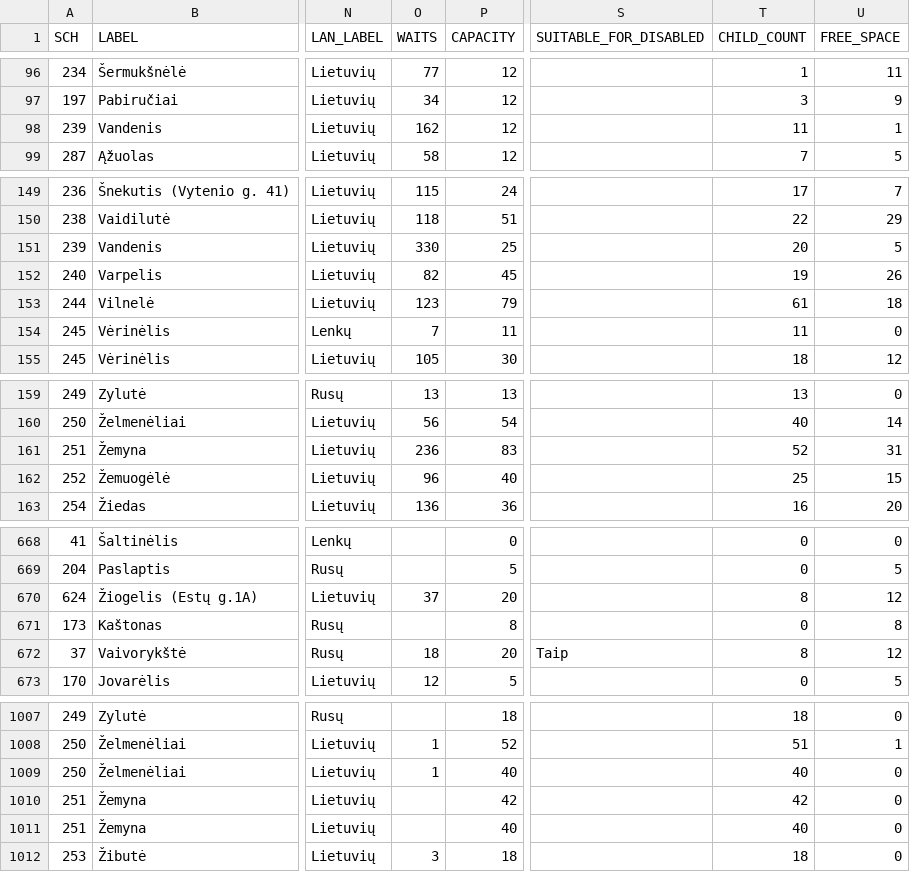
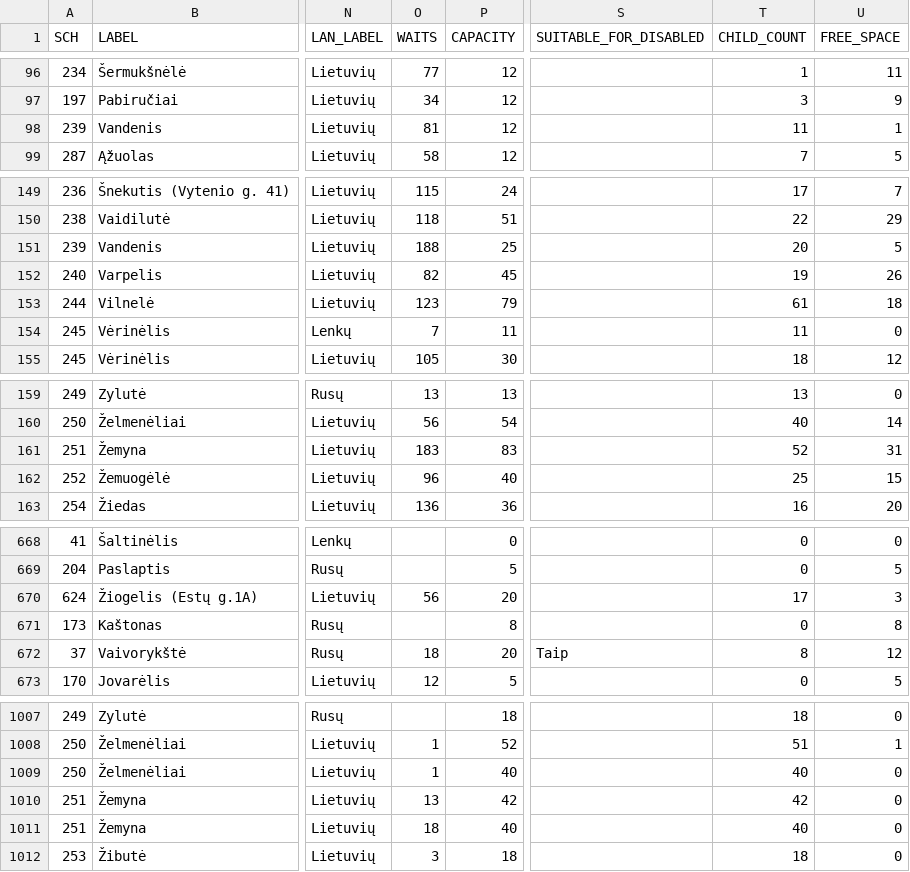
Before and after one commit to vilnius/darzeliai, a CSV file: data/darzeliai_grupes.csv, drawn as a sheet; only a part is shown, gaps mark what is left out; the diff covers the shown part only; the diff names each change by its address in the sheet, - before the commit and + after, or states it on an @@ line.

Commit message:
automatic daily update

```diff
--- a/data/darzeliai_grupes.csv
+++ b/data/darzeliai_grupes.csv
-O98 (WAITS): 162
+O98 (WAITS): 81
-O151 (WAITS): 330
+O151 (WAITS): 188
-O161 (WAITS): 236
+O161 (WAITS): 183
-O670 (WAITS): 37
+O670 (WAITS): 56
-T670 (CHILD_COUNT): 8
+T670 (CHILD_COUNT): 17
-U670 (FREE_SPACE): 12
+U670 (FREE_SPACE): 3
-O1010 (WAITS): (empty)
+O1010 (WAITS): 13
-O1011 (WAITS): (empty)
+O1011 (WAITS): 18
```
Also changed, not shown: 3 edited cells elsewhere in this file.
